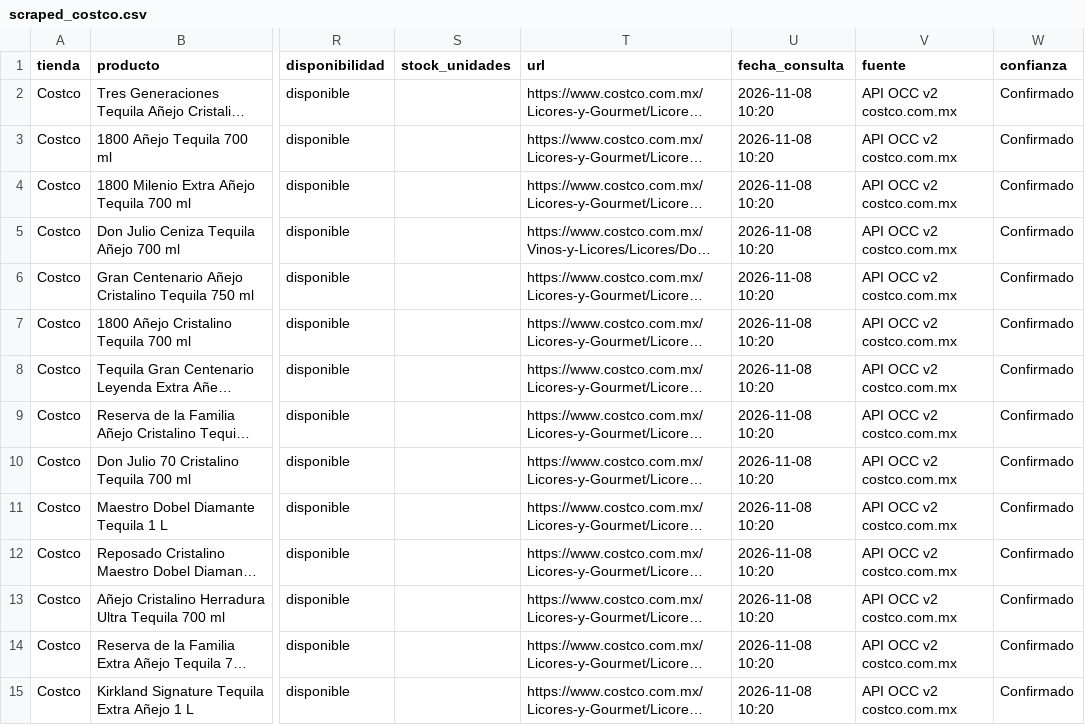
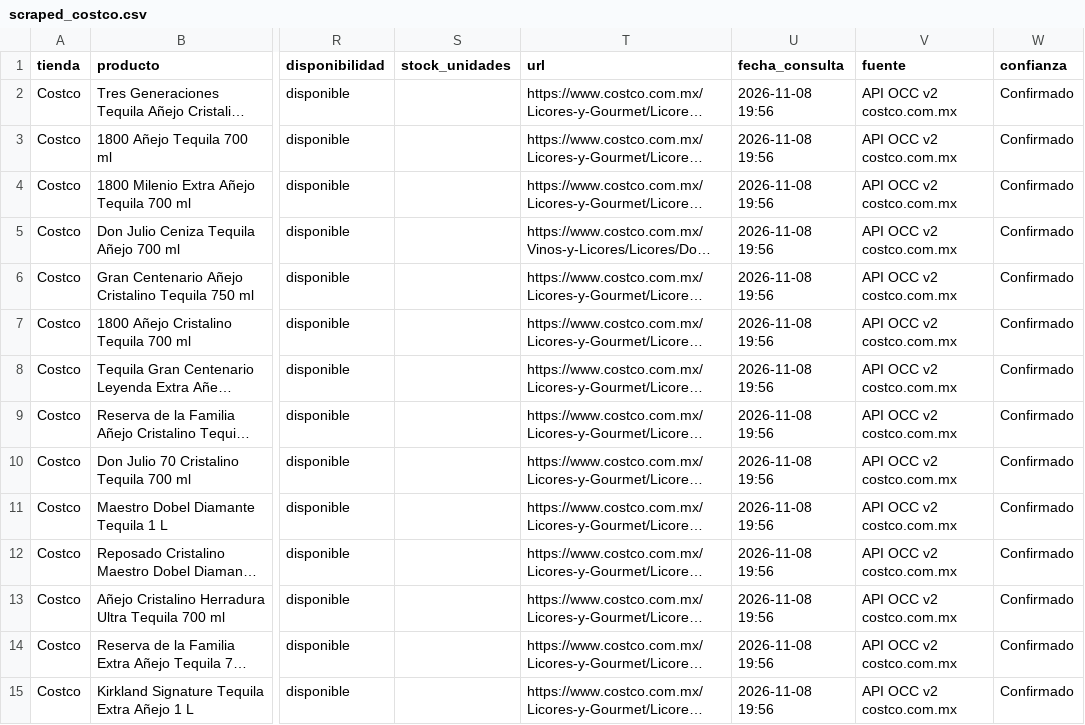
Before and after one commit to Cesar5701/cantina-familiar, a CSV file: data/scraped_costco.csv, drawn as a sheet; only a part is shown, gaps mark what is left out; long unchanged cells end in …; the diff covers the shown part only; the diff names each change by its address in the sheet, - before the commit and + after, or states it on an @@ line.

```diff
--- a/data/scraped_costco.csv
+++ b/data/scraped_costco.csv
-U2:U15 (fecha_consulta): 2026-11-08 10:20
+U2:U15 (fecha_consulta): 2026-11-08 19:56
```
Also changed, not shown: 30 edited cells elsewhere in this file, data/scraped_alianza_completo.csv, data/scraped_chedraui.csv, 5 other files.
